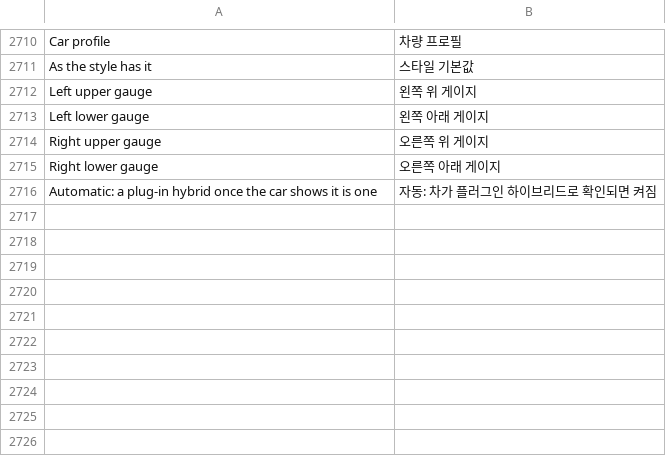
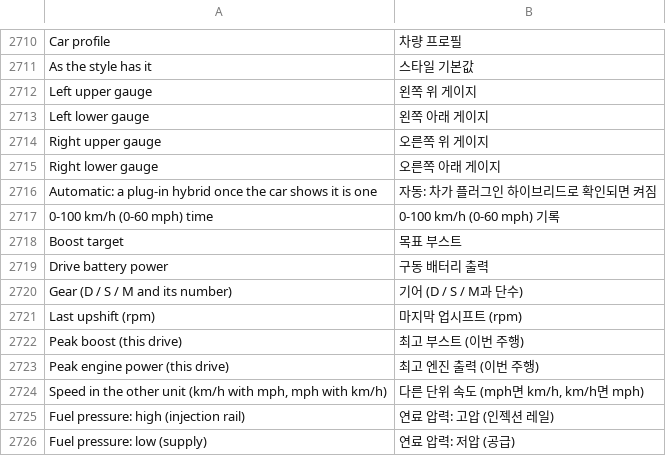
Before and after one commit to akakingj/myapp-cluster-high, a TSV file: kit/runtime/locales/ko.tsv, drawn as a sheet; only a part is shown, gaps mark what is left out.

```diff
--- a/kit/runtime/locales/ko.tsv
+++ b/kit/runtime/locales/ko.tsv
@@ -2716 +2716,11 @@ Right lower gauge	오른쪽 아래 게이지
 Automatic: a plug-in hybrid once the car shows it is one	자동: 차가 플러그인 하이브리드로 확인되면 켜짐
+0-100 km/h (0-60 mph) time	0-100 km/h (0-60 mph) 기록
+Boost target	목표 부스트
+Drive battery power	구동 배터리 출력
+Gear (D / S / M and its number)	기어 (D / S / M과 단수)
+Last upshift (rpm)	마지막 업시프트 (rpm)
+Peak boost (this drive)	최고 부스트 (이번 주행)
+Peak engine power (this drive)	최고 엔진 출력 (이번 주행)
+Speed in the other unit (km/h with mph, mph with km/h)	다른 단위 속도 (mph면 km/h, km/h면 mph)
+Fuel pressure: high (injection rail)	연료 압력: 고압 (인젝션 레일)
+Fuel pressure: low (supply)	연료 압력: 저압 (공급)
```
Also changed, not shown: 37 other files.
